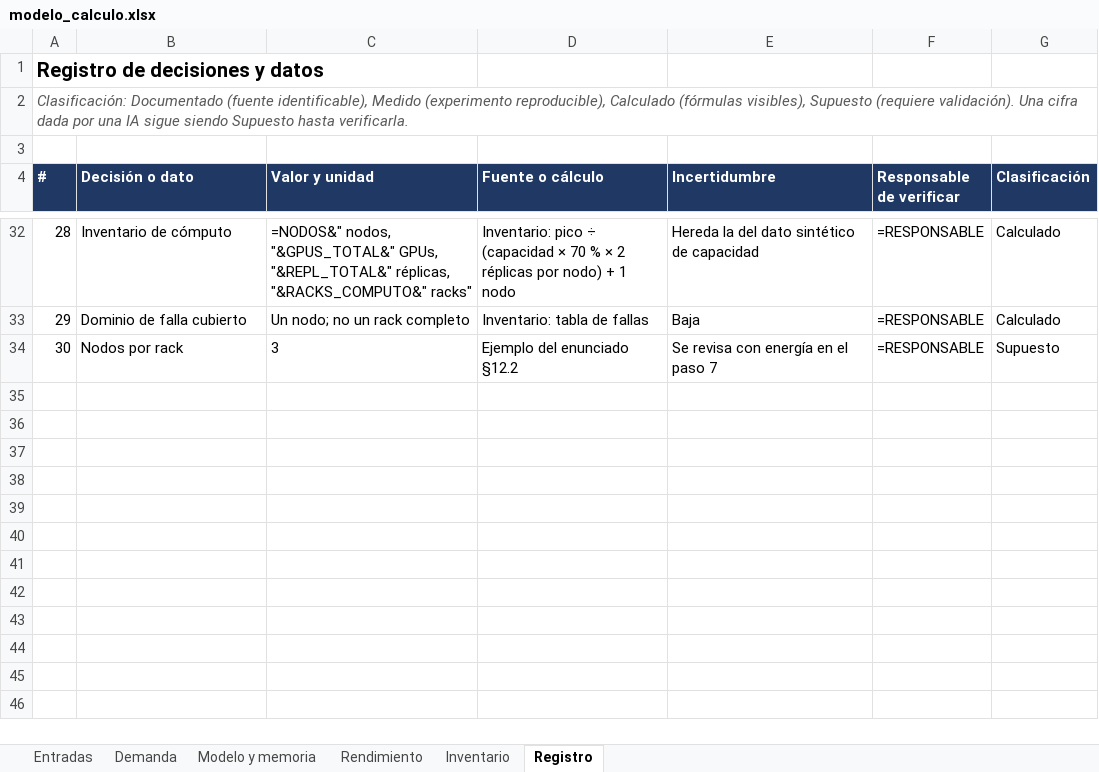
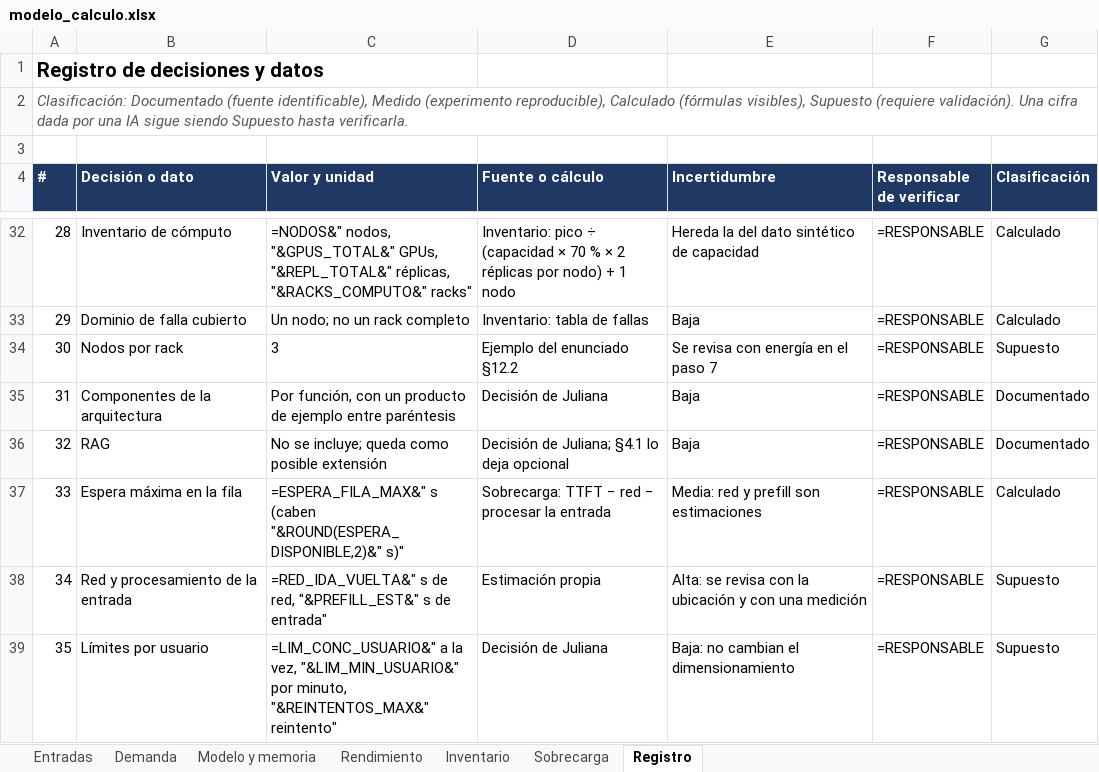
Before and after one commit to bricenojuliana/AYGO-LLM-Service-Design, an Excel workbook: modelo/modelo_calculo.xlsx, sheet Registro, drawn as a sheet; only a part is shown, gaps mark what is left out; values as stored, in another font and other column widths than the file's, no borders; formulas without a stored value are shown as written; the diff names each change by its address in the sheet, - before the commit and + after, or states it on an @@ line.

```diff
--- a/modelo/modelo_calculo.xlsx (sheet Registro)
+++ b/modelo/modelo_calculo.xlsx (sheet Registro)
+sheet tab: Sobrecarga
+row 35: 31 | Componentes de la arquitectura | Por función, con un producto de ejemplo entre paréntesis | Decisión de Juliana | Baja | =RESPONSABLE | Documentado
+row 36: 32 | RAG | No se incluye; queda como posible extensión | Decisión de Juliana; §4.1 lo deja opcional | Baja | =RESPONSABLE | Documentado
+row 37: 33 | Espera máxima en la fila | =ESPERA_FILA_MAX&" s (caben "&ROUND(ESPERA_DISPONIBLE,2)&" s)" | Sobrecarga: TTFT − red − procesar la entrada | Media: red y prefill son estimaciones | =RESPONSABLE | Calculado
+row 38: 34 | Red y procesamiento de la entrada | =RED_IDA_VUELTA&" s de red, "&PREFILL_EST&" s de entrada" | Estimación propia | Alta: se revisa con la ubicación y con una medición | =RESPONSABLE | Supuesto
+row 39: 35 | Límites por usuario | =LIM_CONC_USUARIO&" a la vez, "&LIM_MIN_USUARIO&" por minuto, "&REINTENTOS_MAX&" reintento" | Decisión de Juliana | Baja: no cambian el dimensionamiento | =RESPONSABLE | Supuesto
```
Also changed, not shown: sheet Entradas, 41 other files.
